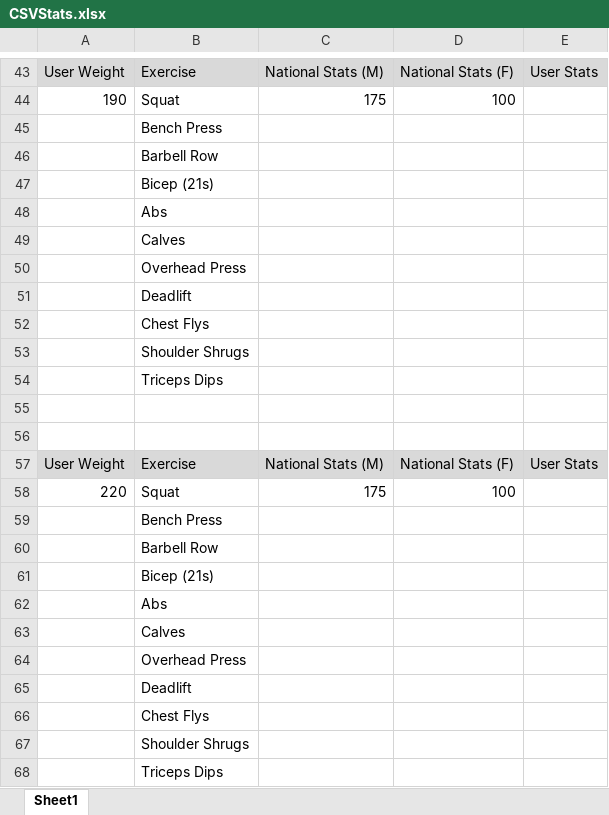
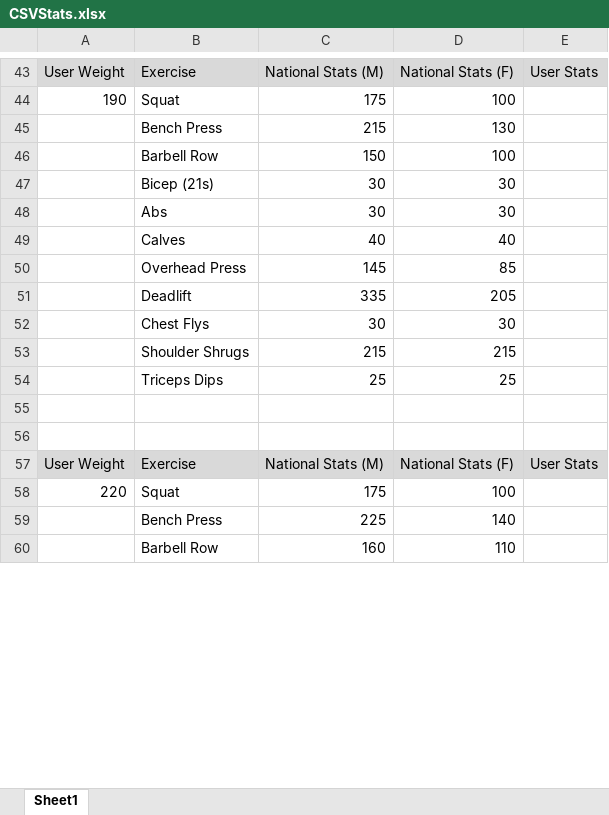
Before and after one commit to SThou/VisualExerciser, an Excel workbook: CSVStats.xlsx, sheet Sheet1, drawn as a sheet; only a part is shown, gaps mark what is left out; values as stored, in another font and other column widths than the file's, no borders; removed rows and columns are numbered as before the commit, all else as after; the diff covers the shown part only; the diff names each change by its address in the sheet, - before the commit and + after, or states it on an @@ line.

Commit message:
190-250 csv stats

```diff
--- a/CSVStats.xlsx (sheet Sheet1)
+++ b/CSVStats.xlsx (sheet Sheet1)
-row 45:  | Bench Press
-row 46:  | Barbell Row
-row 47:  | Bicep (21s)
-row 48:  | Abs
-row 49:  | Calves
-row 50:  | Overhead Press
-row 51:  | Deadlift
-row 52:  | Chest Flys
-row 53:  | Shoulder Shrugs
-row 54:  | Triceps Dips
+row 45:  | Bench Press | 215 | 130
+row 46:  | Barbell Row | 150 | 100
+row 47:  | Bicep (21s) | 30 | 30
+row 48:  | Abs | 30 | 30
+row 49:  | Calves | 40 | 40
+row 50:  | Overhead Press | 145 | 85
+row 51:  | Deadlift | 335 | 205
+row 52:  | Chest Flys | 30 | 30
+row 53:  | Shoulder Shrugs | 215 | 215
+row 54:  | Triceps Dips | 25 | 25
-row 59:  | Bench Press
-row 60:  | Barbell Row
-row 61:  | Bicep (21s)
-row 62:  | Abs
-row 63:  | Calves
-row 64:  | Overhead Press
-row 65:  | Deadlift
-row 66:  | Chest Flys
-row 67:  | Shoulder Shrugs
-row 68:  | Triceps Dips
+row 59:  | Bench Press | 225 | 140
+row 60:  | Barbell Row | 160 | 110
```
Also changed, not shown: 18 added rows and 10 removed rows elsewhere in this sheet.
